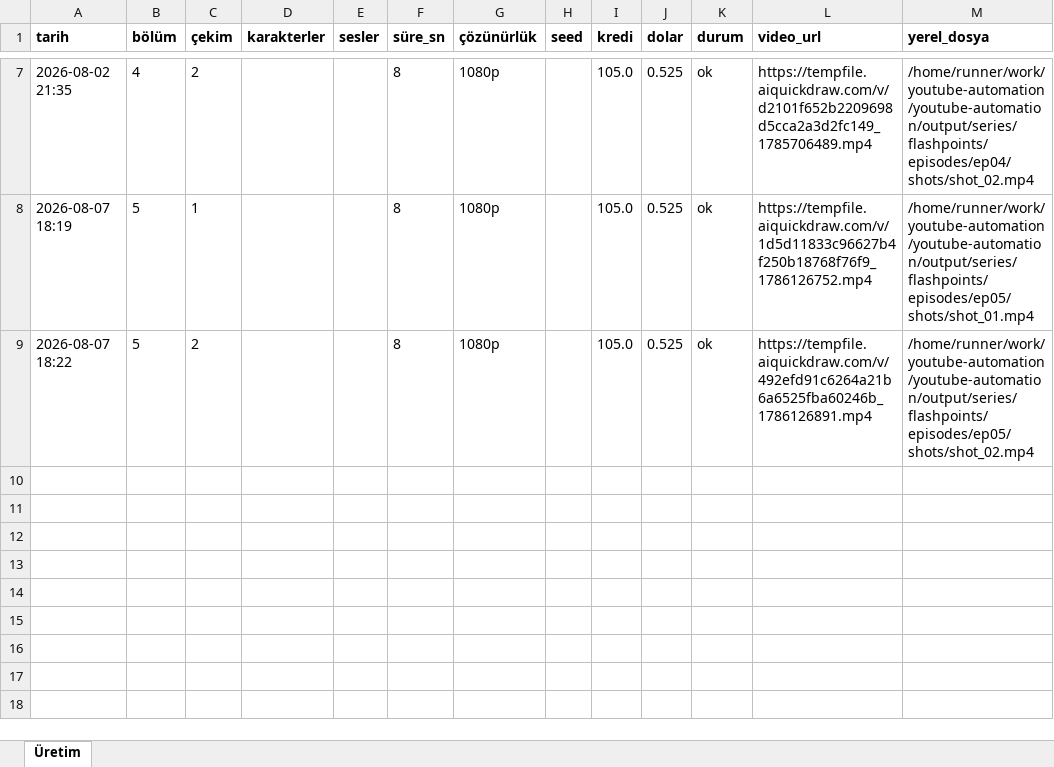
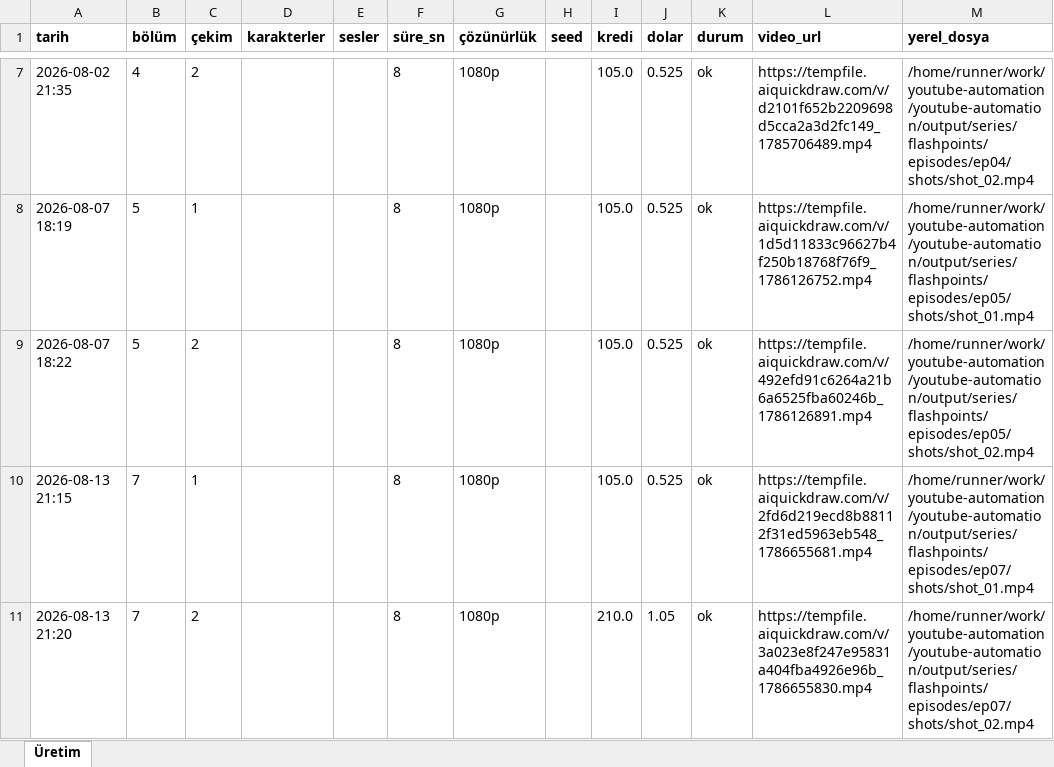
Before and after one commit to Wolkchen00/youtube-automation, an Excel workbook: shadowedhistory/flashpoints/series_log.xlsx, sheet Üretim, drawn as a sheet; only a part is shown, gaps mark what is left out; values as stored, in another font and other column widths than the file's, no borders; the diff names each change by its address in the sheet, - before the commit and + after, or states it on an @@ line.

```diff
--- a/shadowedhistory/flashpoints/series_log.xlsx (sheet Üretim)
+++ b/shadowedhistory/flashpoints/series_log.xlsx (sheet Üretim)
+row 10: 2026-08-13 21:15 | 7 | 1 |  |  | 8 | 1080p |  | 105.0 | 0.525 | ok | https://tempfile.aiquickdraw.com/v/2fd6d219ecd8b88112f31ed5963eb548_1786655681.mp4 | /home/runner/work/youtube-automation/youtube-automation/output/series/flashpoints/episodes/ep07/shots/shot_01.mp4
+row 11: 2026-08-13 21:20 | 7 | 2 |  |  | 8 | 1080p |  | 210.0 | 1.05 | ok | https://tempfile.aiquickdraw.com/v/3a023e8f247e95831a404fba4926e96b_1786655830.mp4 | /home/runner/work/youtube-automation/youtube-automation/output/series/flashpoints/episodes/ep07/shots/shot_02.mp4
```
Also changed, not shown: 6 other files.
